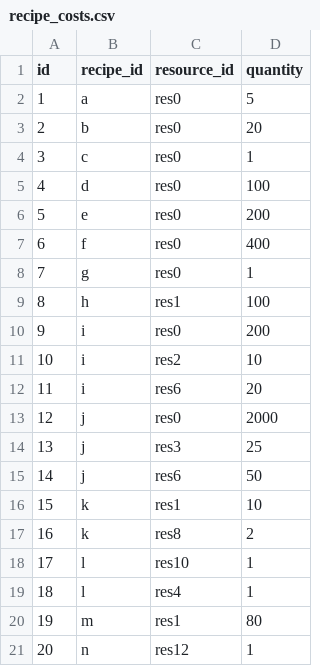
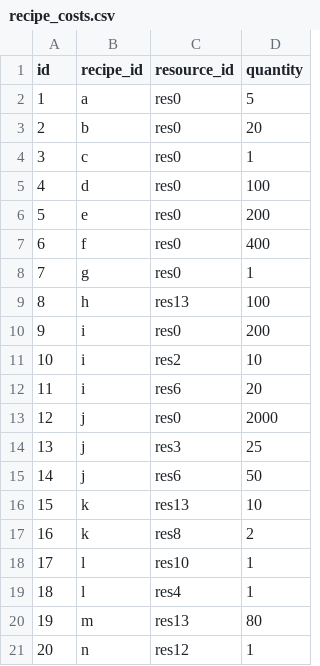
Before and after one commit to bjones3/webMinigame, a CSV file: ruledata/recipe_costs.csv, drawn as a sheet.

```diff
--- a/ruledata/recipe_costs.csv
+++ b/ruledata/recipe_costs.csv
@@ -8,3 +8,3 @@ id,recipe_id,resource_id,quantity
 7,g,res0,1
-8,h,res1,100
+8,h,res13,100
 9,i,res0,200
@@ -15,3 +15,3 @@ id,recipe_id,resource_id,quantity
 14,j,res6,50
-15,k,res1,10
+15,k,res13,10
 16,k,res8,2
@@ -19,3 +19,3 @@ id,recipe_id,resource_id,quantity
 18,l,res4,1
-19,m,res1,80
+19,m,res13,80
 20,n,res12,1
```
Also changed, not shown: ruledata/recipes.csv, ruledata/resources.csv, 5 other files.
